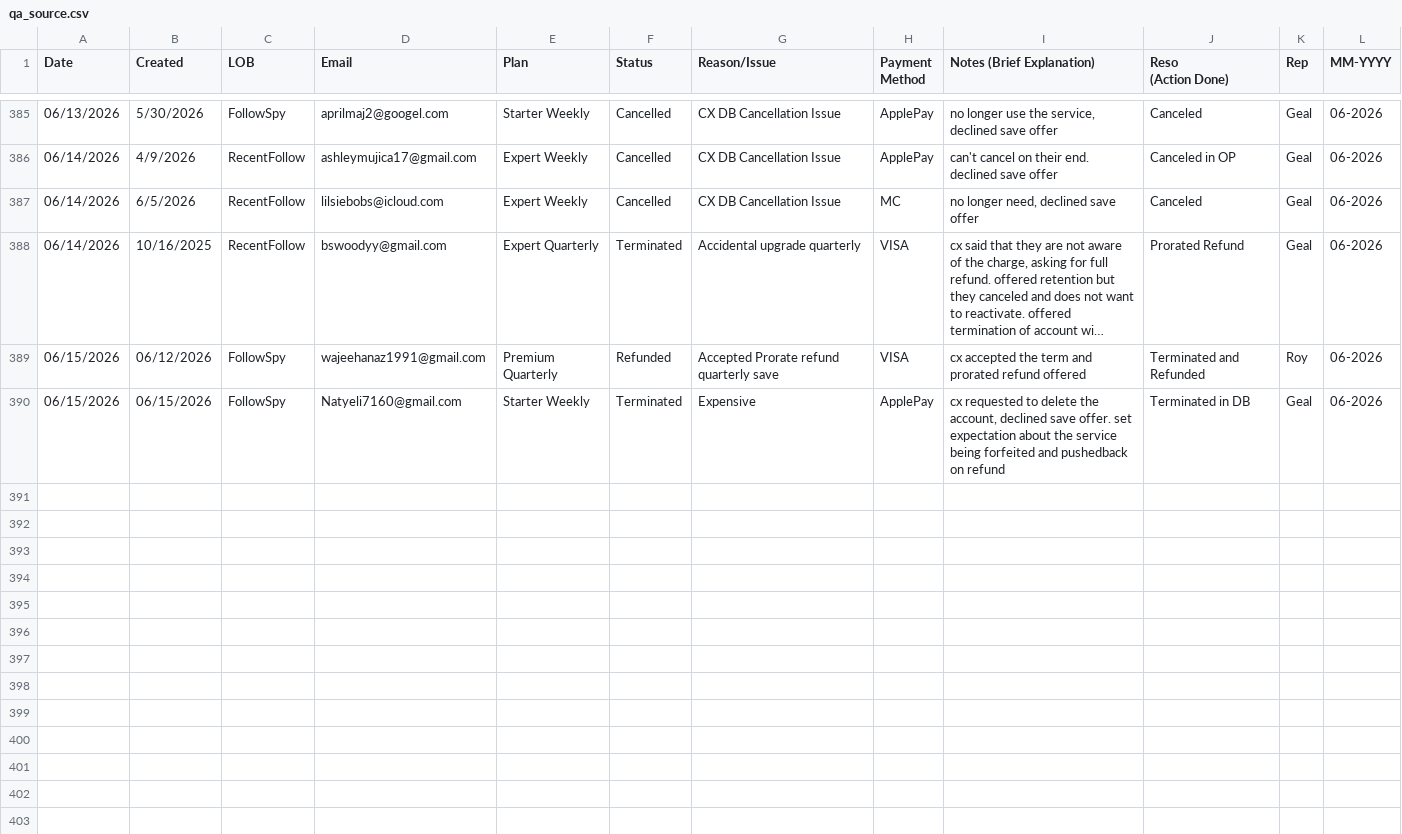
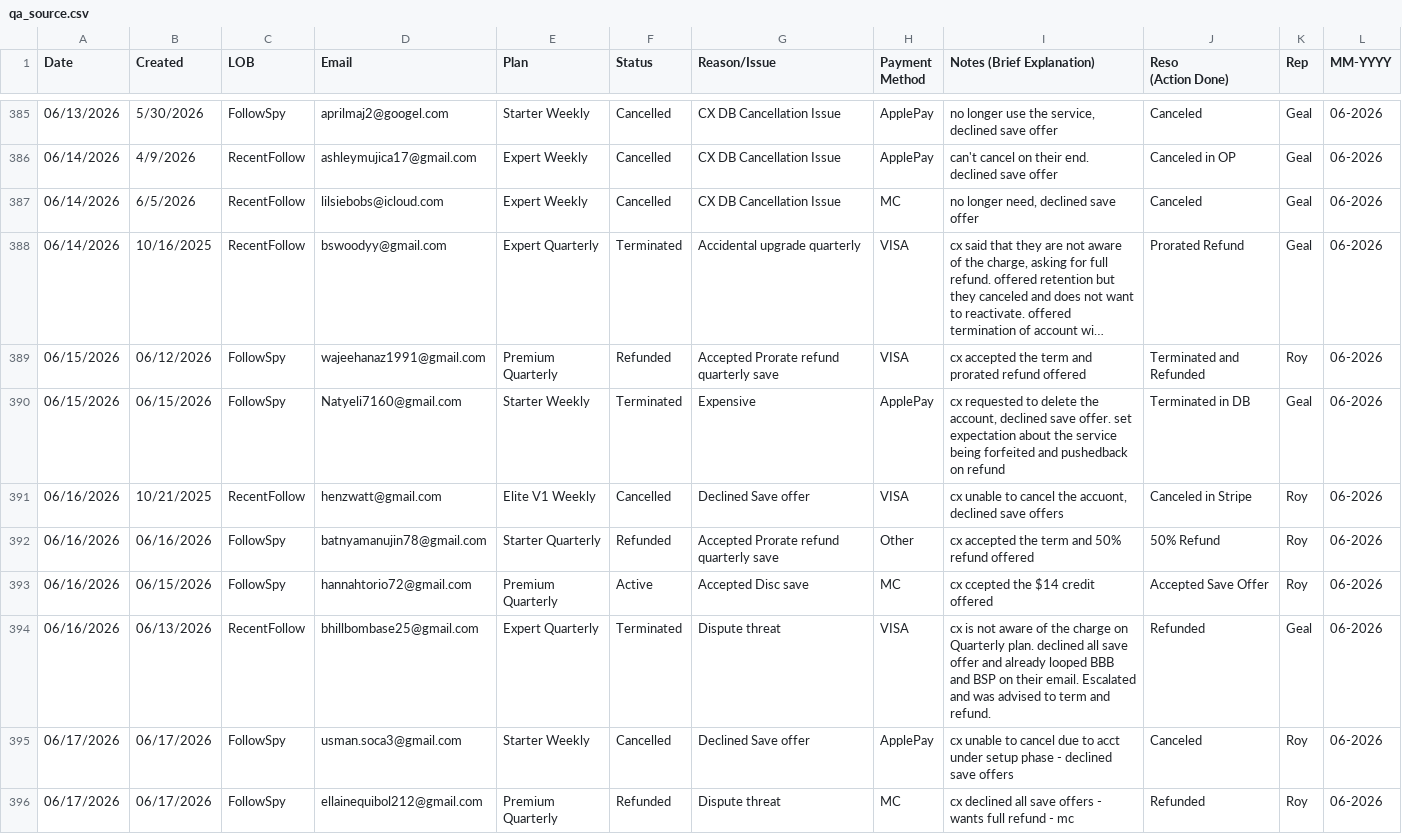
Before and after one commit to bvcafirma3rd/rffs-dashboard, a CSV file: data/qa_source.csv, drawn as a sheet; only a part is shown, gaps mark what is left out; long unchanged cells end in …; the diff names each change by its address in the sheet, - before the commit and + after, or states it on an @@ line.

```diff
--- a/data/qa_source.csv
+++ b/data/qa_source.csv
+row 391: 06/16/2026 | 10/21/2025 | RecentFollow | henzwatt@gmail.com | Elite V1 Weekly | Cancelled | Declined Save offer | VISA | cx unable to cancel the accuont, declined save offers | Canceled in Stripe | Roy | 06-2026
+row 392: 06/16/2026 | 06/16/2026 | FollowSpy | batnyamanujin78@gmail.com | Starter Quarterly | Refunded | Accepted Prorate refund quarterly save | Other | cx accepted the term and 50% refund offered | 50% Refund | Roy | 06-2026
+row 393: 06/16/2026 | 06/15/2026 | FollowSpy | hannahtorio72@gmail.com | Premium Quarterly | Active | Accepted Disc save | MC | cx ccepted the $14 credit offered | Accepted Save Offer | Roy | 06-2026
+row 394: 06/16/2026 | 06/13/2026 | RecentFollow | bhillbombase25@gmail.com | Expert Quarterly | Terminated | Dispute threat | VISA | cx is not aware of the charge on Quarterly plan. declined all save offer and already looped BBB and BSP on their email. Escalated and was advised to term and refund. | Refunded | Geal | 06-2026
+row 395: 06/17/2026 | 06/17/2026 | FollowSpy | usman.soca3@gmail.com | Starter Weekly | Cancelled | Declined Save offer | ApplePay | cx unable to cancel due to acct under setup phase - declined save offers | Canceled | Roy | 06-2026
+row 396: 06/17/2026 | 06/17/2026 | FollowSpy | ellainequibol212@gmail.com | Premium Quarterly | Refunded | Dispute threat | MC | cx declined all save offers - wants full refund - mc | Refunded | Roy | 06-2026
```
Also changed, not shown: data/pivot.csv, 1 other file.
